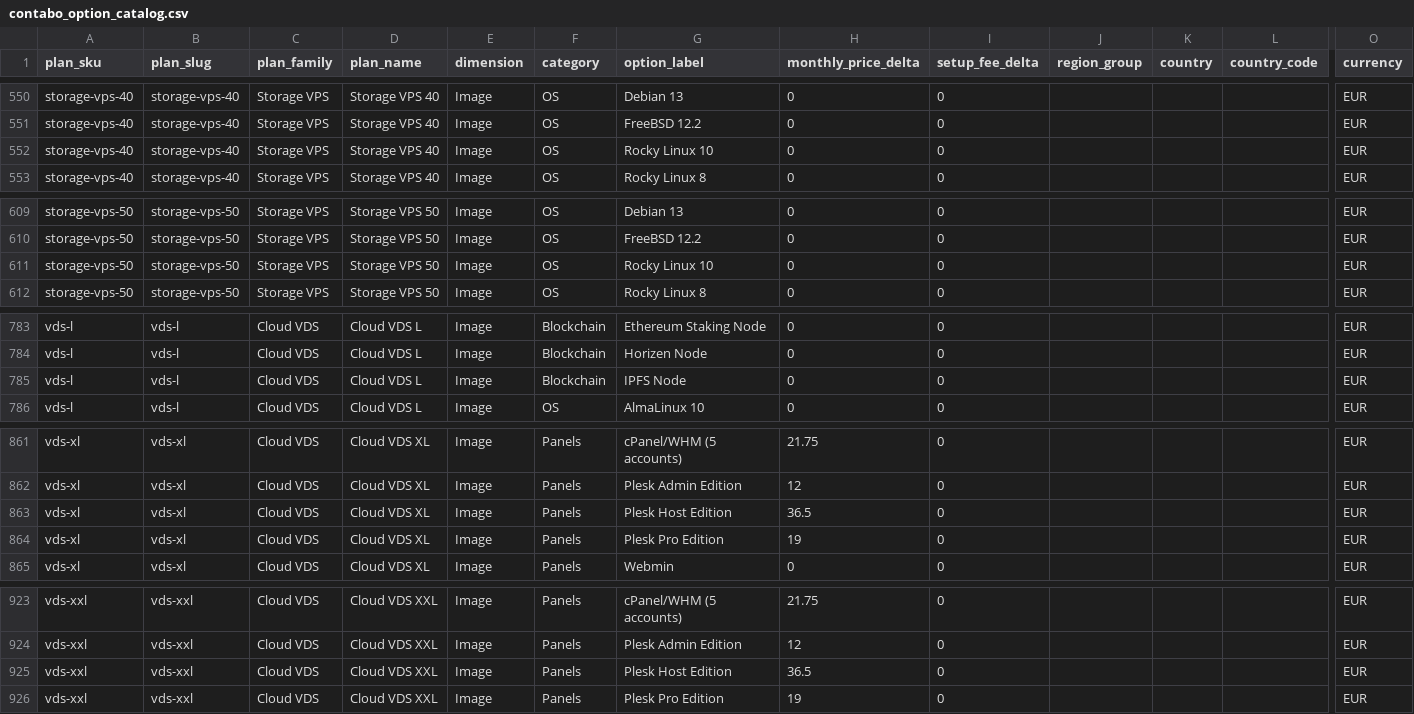
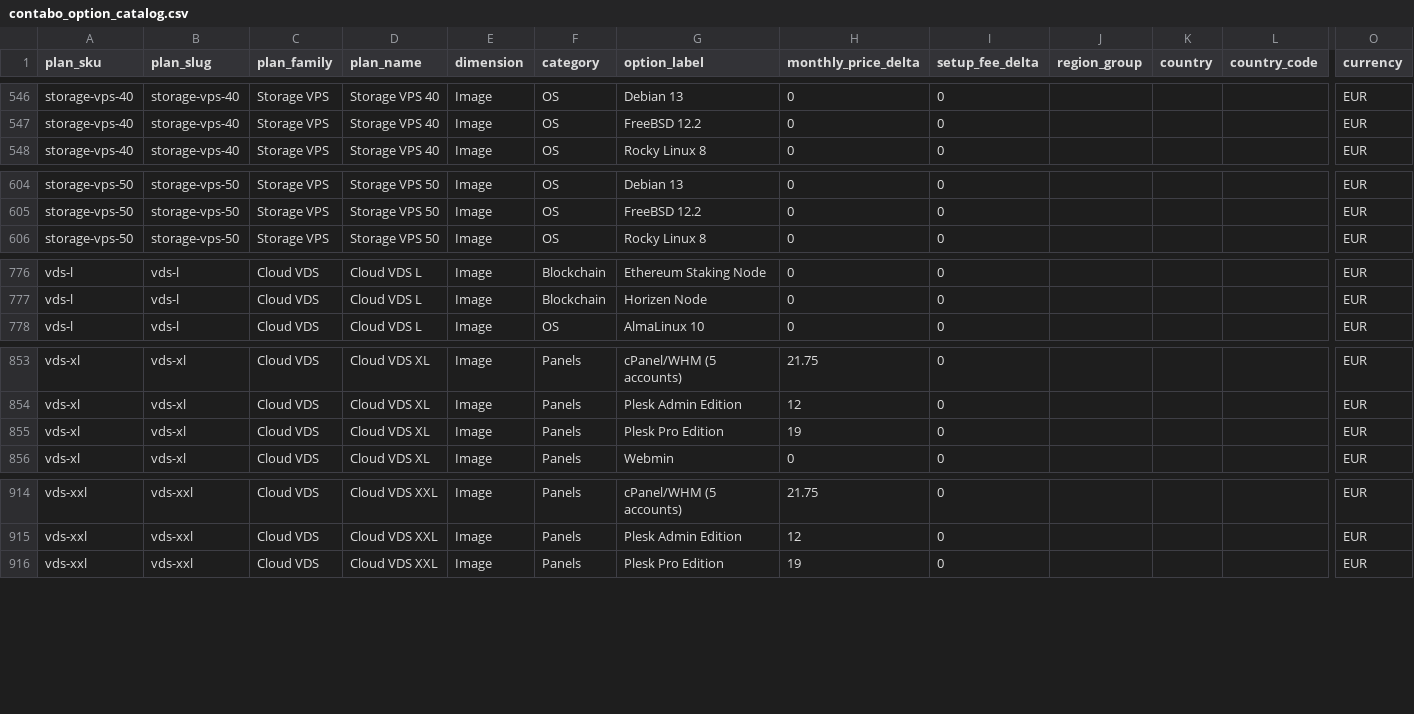
Before and after one commit to securiace-dev/contabo-pricing-scraper, a CSV file: data/output/contabo_option_catalog.csv, drawn as a sheet; only a part is shown, gaps mark what is left out; rows hold the shown columns only; the diff covers the shown part only; the diff names each change by its address in the sheet, - before the commit and + after, or states it on an @@ line.

```diff
--- a/data/output/contabo_option_catalog.csv
+++ b/data/output/contabo_option_catalog.csv
-row 552: storage-vps-40 | storage-vps-40 | Storage VPS | Storage VPS 40 | Image | OS | Rocky Linux 10 | 0 | 0 |  |  |  | EUR
-row 611: storage-vps-50 | storage-vps-50 | Storage VPS | Storage VPS 50 | Image | OS | Rocky Linux 10 | 0 | 0 |  |  |  | EUR
-row 785: vds-l | vds-l | Cloud VDS | Cloud VDS L | Image | Blockchain | IPFS Node | 0 | 0 |  |  |  | EUR
-row 863: vds-xl | vds-xl | Cloud VDS | Cloud VDS XL | Image | Panels | Plesk Host Edition | 36.5 | 0 |  |  |  | EUR
-row 925: vds-xxl | vds-xxl | Cloud VDS | Cloud VDS XXL | Image | Panels | Plesk Host Edition | 36.5 | 0 |  |  |  | EUR
```
Also changed, not shown: 5 removed rows elsewhere in this file, data/output/contabo_base_plans.csv, 9 other files.
